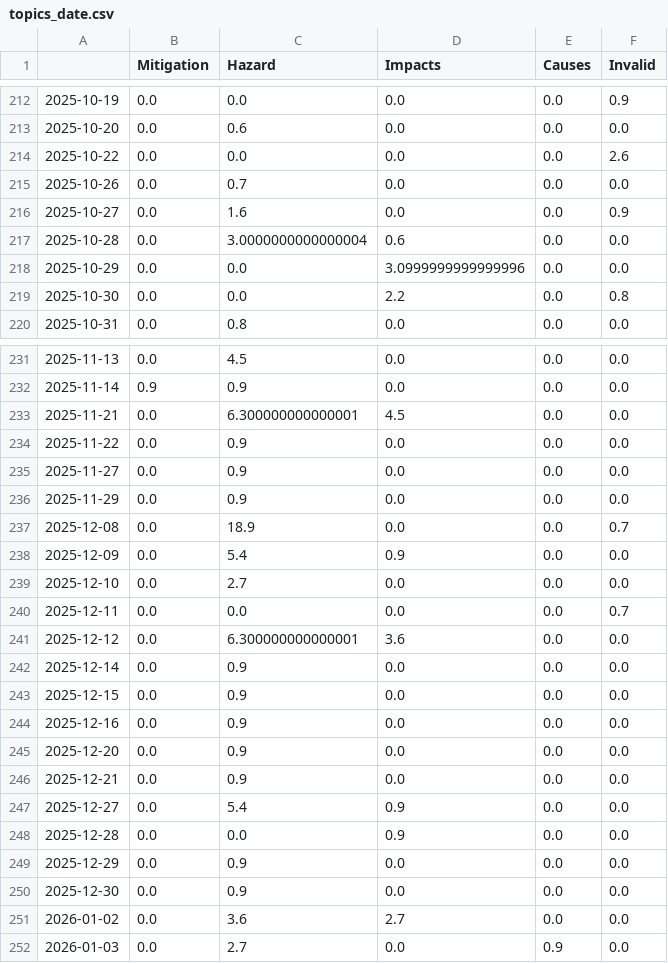
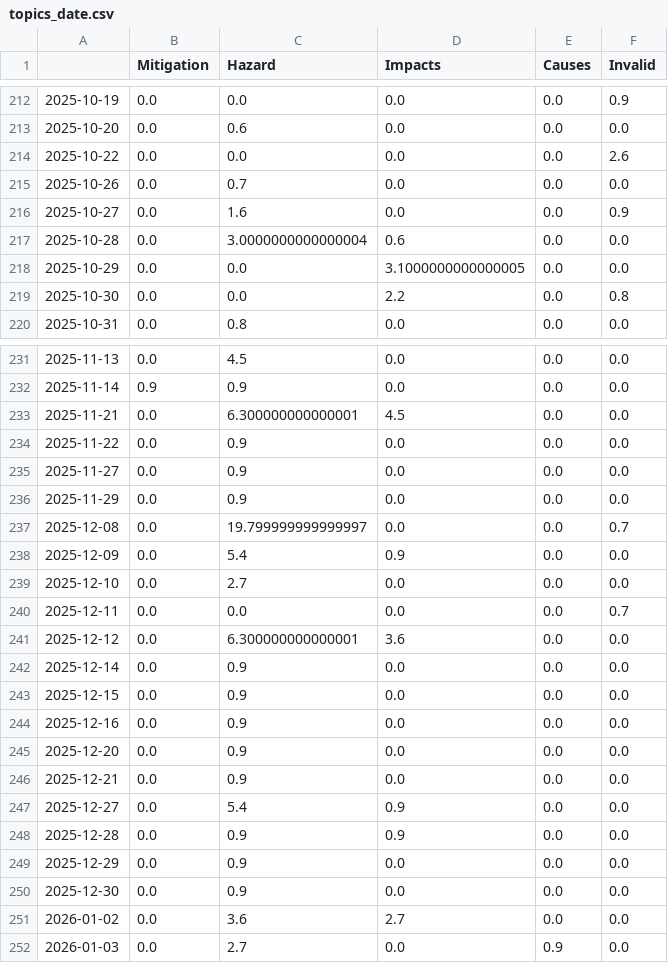
Before and after one commit to marcol95-news/earthquakeiscoming, a CSV file: csv/topics_date.csv, drawn as a sheet; only a part is shown, gaps mark what is left out.

```diff
--- a/csv/topics_date.csv
+++ b/csv/topics_date.csv
@@ -217,3 +217,3 @@
 2025-10-28,0.0,3.0000000000000004,0.6,0.0,0.0
-2025-10-29,0.0,0.0,3.0999999999999996,0.0,0.0
+2025-10-29,0.0,0.0,3.1000000000000005,0.0,0.0
 2025-10-30,0.0,0.0,2.2,0.0,0.8
@@ -236,3 +236,3 @@
 2025-11-29,0.0,0.9,0.0,0.0,0.0
-2025-12-08,0.0,18.9,0.0,0.0,0.7
+2025-12-08,0.0,19.799999999999997,0.0,0.0,0.7
 2025-12-09,0.0,5.4,0.9,0.0,0.0
@@ -247,3 +247,3 @@
 2025-12-27,0.0,5.4,0.9,0.0,0.0
-2025-12-28,0.0,0.0,0.9,0.0,0.0
+2025-12-28,0.0,0.9,0.9,0.0,0.0
 2025-12-29,0.0,0.9,0.0,0.0,0.0
```
Also changed, not shown: 4 other files.
